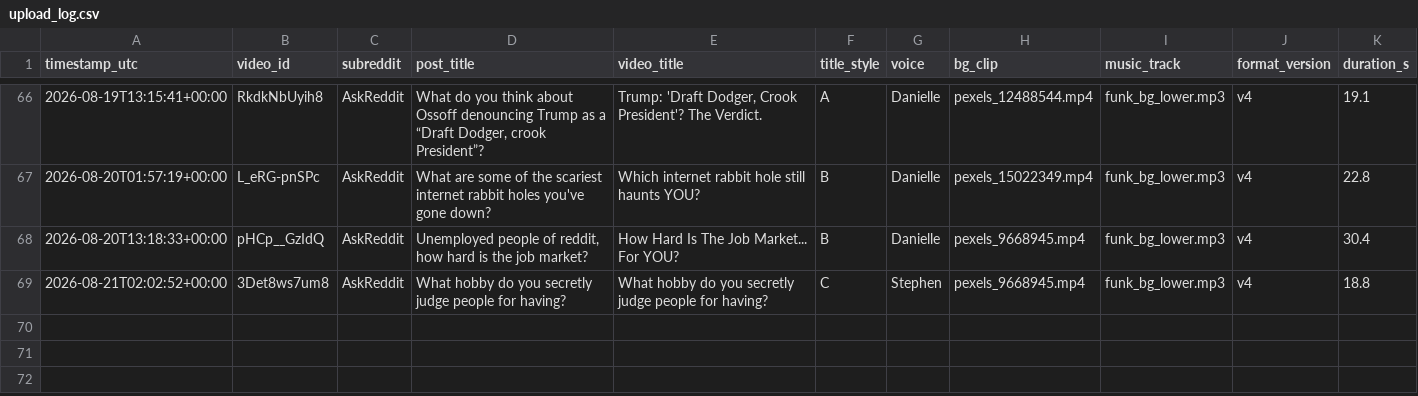
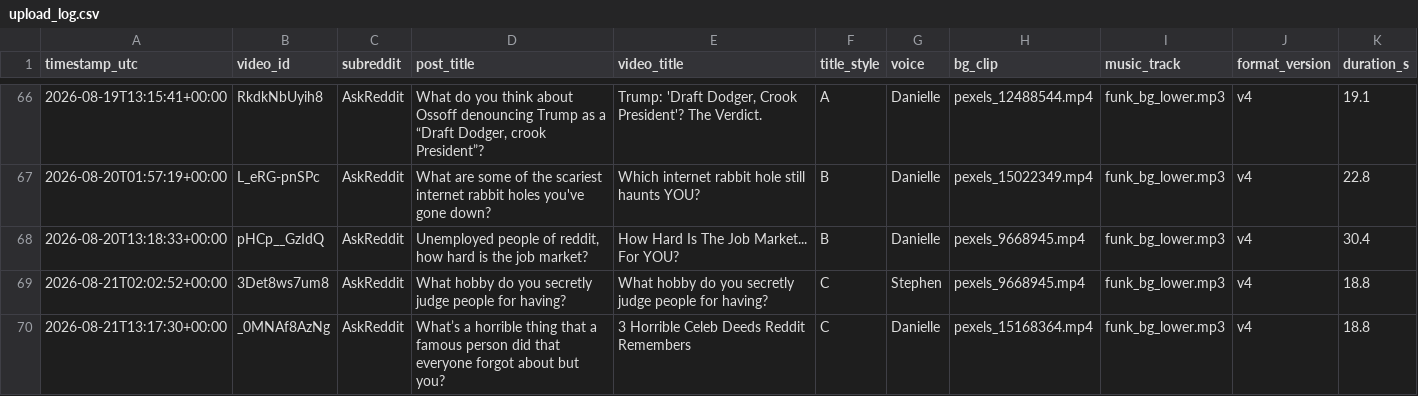
Before and after one commit to kaigg96/reddit-daily, a CSV file: upload_log.csv, drawn as a sheet; only a part is shown, gaps mark what is left out; the diff names each change by its address in the sheet, - before the commit and + after, or states it on an @@ line.

```diff
--- a/upload_log.csv
+++ b/upload_log.csv
+row 70: 2026-08-21T13:17:30+00:00 | _0MNAf8AzNg | AskReddit | What’s a horrible thing that a famous person did that everyone forgot about but you? | 3 Horrible Celeb Deeds Reddit Remembers | C | Danielle | pexels_15168364.mp4 | funk_bg_lower.mp3 | v4 | 18.8
```
Also changed, not shown: 1 other file.
